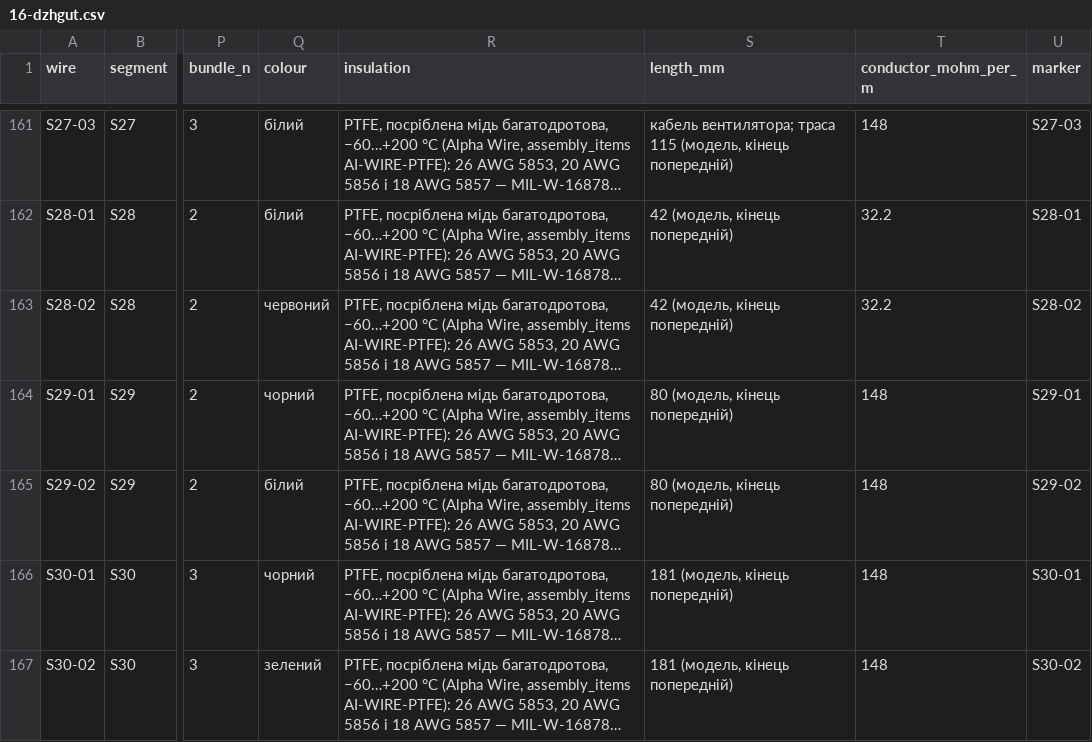
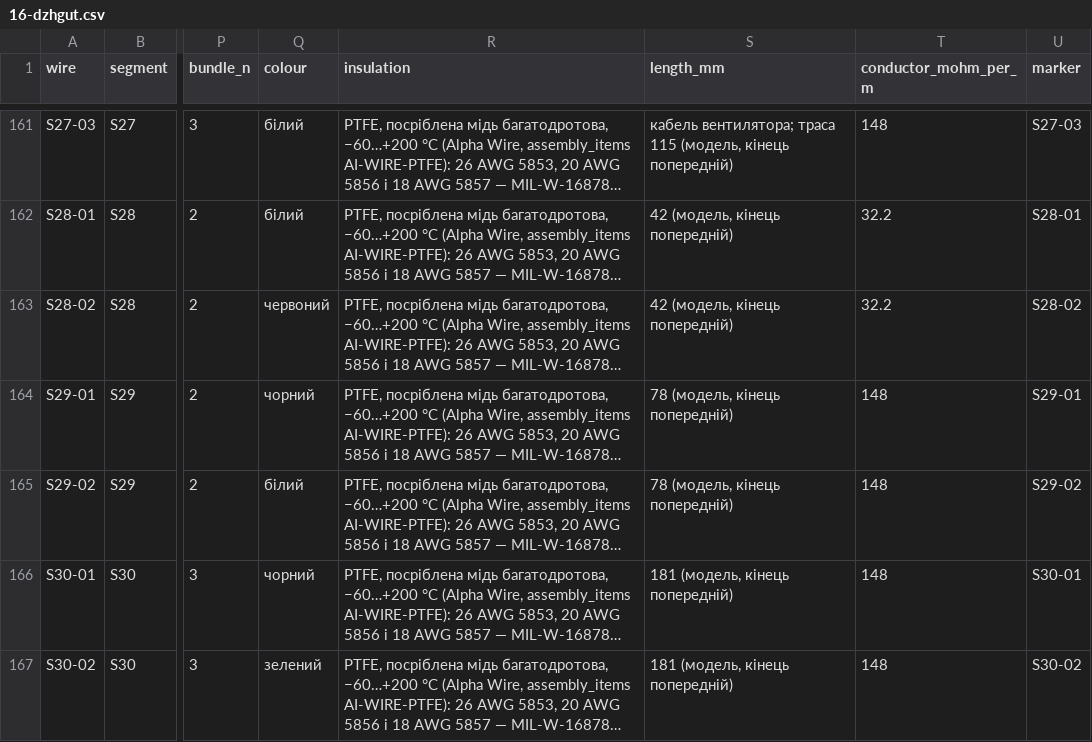
Before and after one commit to lizbeth307/lizbeth307, a CSV file: sat-receiver-audit/build/16-dzhgut.csv, drawn as a sheet; only a part is shown, gaps mark what is left out; long unchanged cells end in …; the diff names each change by its address in the sheet, - before the commit and + after, or states it on an @@ line.

```diff
--- a/sat-receiver-audit/build/16-dzhgut.csv
+++ b/sat-receiver-audit/build/16-dzhgut.csv
-S164:S165 (length_mm): 80 (модель, кінець попередній)
+S164:S165 (length_mm): 78 (модель, кінець попередній)
```
Also changed, not shown: sat-receiver-audit/build/10-zakupivlia-kriplennia.csv, sat-receiver-audit/build/17-kriplennia.csv, 15 other files.
